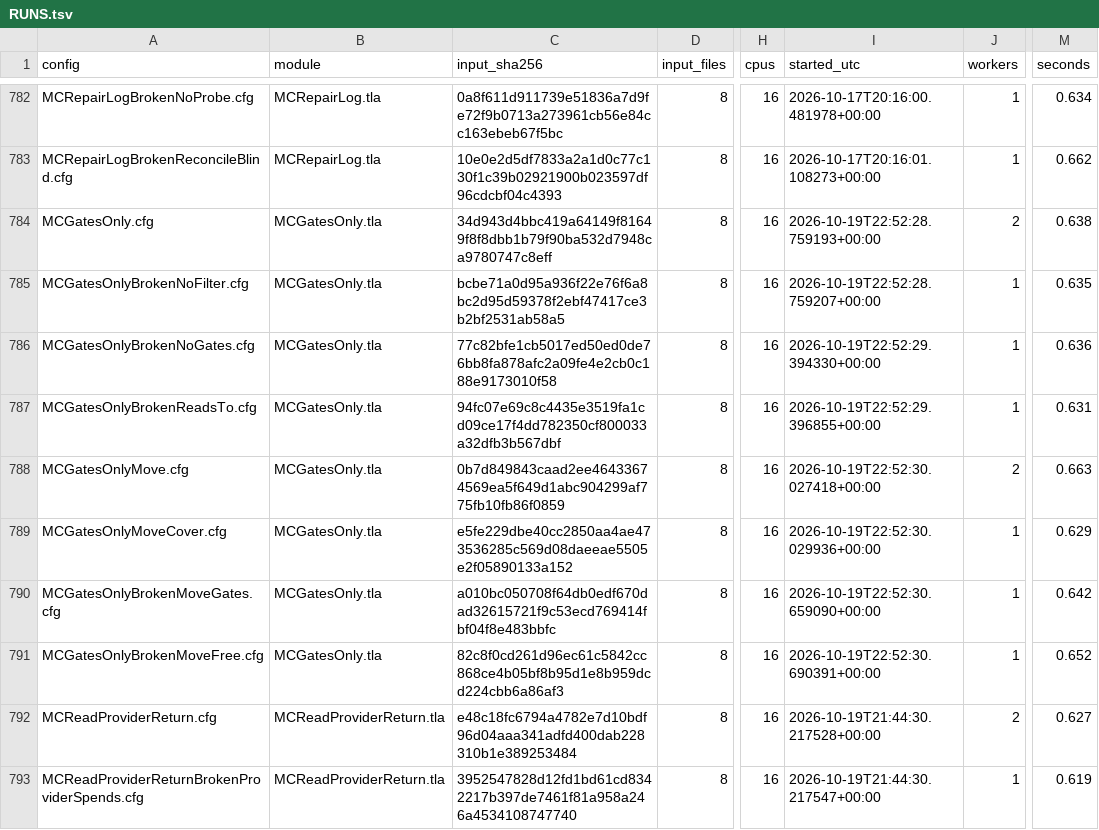
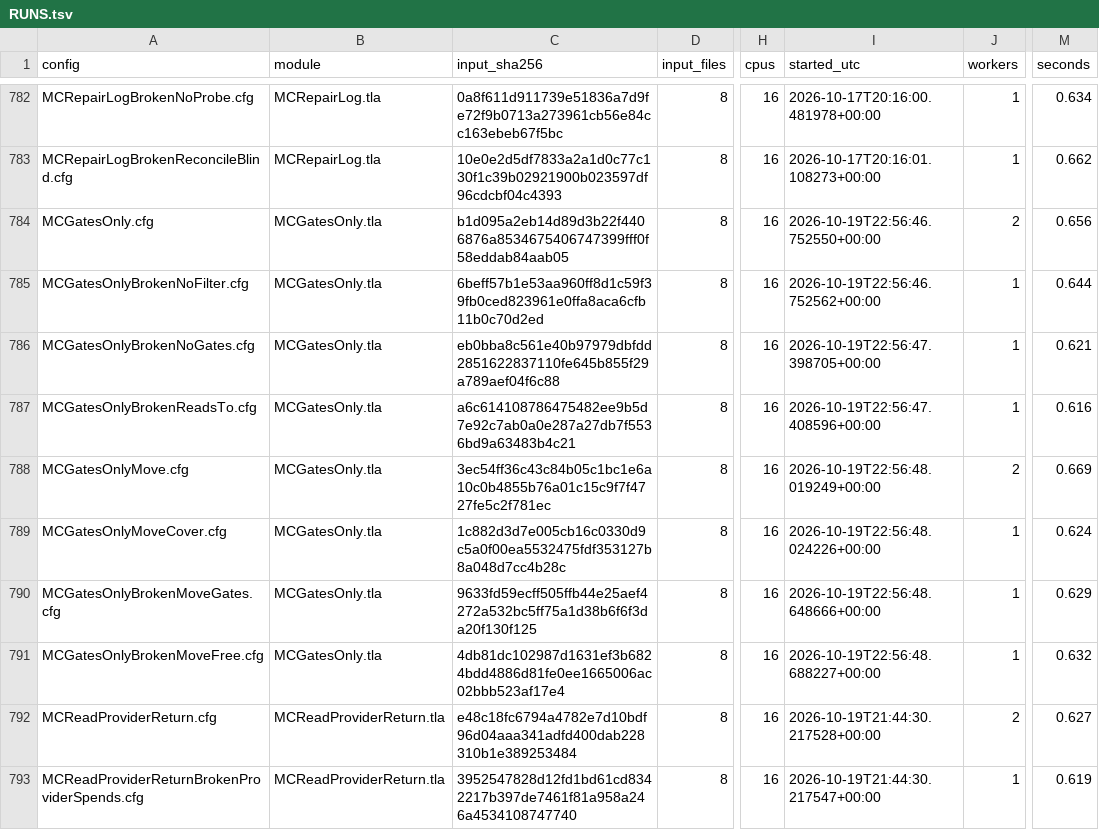
Before and after one commit to mas-bandwidth/nova-sprint, a TSV file: tla/RUNS.tsv, drawn as a sheet; only a part is shown, gaps mark what is left out; the diff names each change by its address in the sheet, - before the commit and + after, or states it on an @@ line.

```diff
--- a/tla/RUNS.tsv
+++ b/tla/RUNS.tsv
-C784 (input_sha256): 34d943d4bbc419a64149f81649f8f8dbb1b79f90ba532d7948ca9780747c8eff
+C784 (input_sha256): b1d095a2eb14d89d3b22f4406876a8534675406747399fff0f58eddab84aab05
-I784 (started_utc): 2026-10-19T22:52:28.759193+00:00
+I784 (started_utc): 2026-10-19T22:56:46.752550+00:00
-M784 (seconds): 0.638
+M784 (seconds): 0.656
-C785 (input_sha256): bcbe71a0d95a936f22e76f6a8bc2d95d59378f2ebf47417ce3b2bf2531ab58a5
+C785 (input_sha256): 6beff57b1e53aa960ff8d1c59f39fb0ced823961e0ffa8aca6cfb11b0c70d2ed
-I785 (started_utc): 2026-10-19T22:52:28.759207+00:00
+I785 (started_utc): 2026-10-19T22:56:46.752562+00:00
-M785 (seconds): 0.635
+M785 (seconds): 0.644
-C786 (input_sha256): 77c82bfe1cb5017ed50ed0de76bb8fa878afc2a09fe4e2cb0c188e9173010f58
+C786 (input_sha256): eb0bba8c561e40b97979dbfdd2851622837110fe645b855f29a789aef04f6c88
-I786 (started_utc): 2026-10-19T22:52:29.394330+00:00
+I786 (started_utc): 2026-10-19T22:56:47.398705+00:00
-M786 (seconds): 0.636
+M786 (seconds): 0.621
-C787 (input_sha256): 94fc07e69c8c4435e3519fa1cd09ce17f4dd782350cf800033a32dfb3b567dbf
+C787 (input_sha256): a6c614108786475482ee9b5d7e92c7ab0a0e287a27db7f5536bd9a63483b4c21
-I787 (started_utc): 2026-10-19T22:52:29.396855+00:00
+I787 (started_utc): 2026-10-19T22:56:47.408596+00:00
-M787 (seconds): 0.631
+M787 (seconds): 0.616
-C788 (input_sha256): 0b7d849843caad2ee46433674569ea5f649d1abc904299af775fb10fb86f0859
+C788 (input_sha256): 3ec54ff36c43c84b05c1bc1e6a10c0b4855b76a01c15c9f7f4727fe5c2f781ec
-I788 (started_utc): 2026-10-19T22:52:30.027418+00:00
+I788 (started_utc): 2026-10-19T22:56:48.019249+00:00
-M788 (seconds): 0.663
+M788 (seconds): 0.669
-C789 (input_sha256): e5fe229dbe40cc2850aa4ae473536285c569d08daeeae5505e2f05890133a152
+C789 (input_sha256): 1c882d3d7e005cb16c0330d9c5a0f00ea5532475fdf353127b8a048d7cc4b28c
-I789 (started_utc): 2026-10-19T22:52:30.029936+00:00
+I789 (started_utc): 2026-10-19T22:56:48.024226+00:00
-M789 (seconds): 0.629
+M789 (seconds): 0.624
-C790 (input_sha256): a010bc050708f64db0edf670dad32615721f9c53ecd769414fbf04f8e483bbfc
+C790 (input_sha256): 9633fd59ecff505ffb44e25aef4272a532bc5ff75a1d38b6f6f3da20f130f125
-I790 (started_utc): 2026-10-19T22:52:30.659090+00:00
+I790 (started_utc): 2026-10-19T22:56:48.648666+00:00
-M790 (seconds): 0.642
+M790 (seconds): 0.629
-C791 (input_sha256): 82c8f0cd261d96ec61c5842cc868ce4b05bf8b95d1e8b959dcd224cbb6a86af3
+C791 (input_sha256): 4db81dc102987d1631ef3b6824bdd4886d81fe0ee1665006ac02bbb523af17e4
-I791 (started_utc): 2026-10-19T22:52:30.690391+00:00
+I791 (started_utc): 2026-10-19T22:56:48.688227+00:00
-M791 (seconds): 0.652
+M791 (seconds): 0.632
```
Also changed, not shown: 3 other files.
